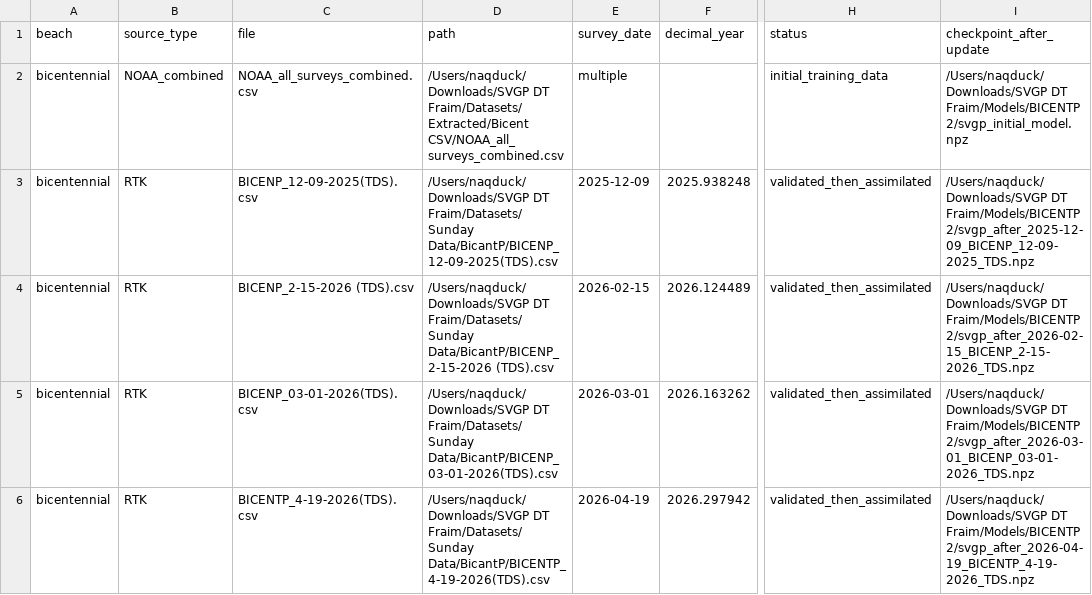
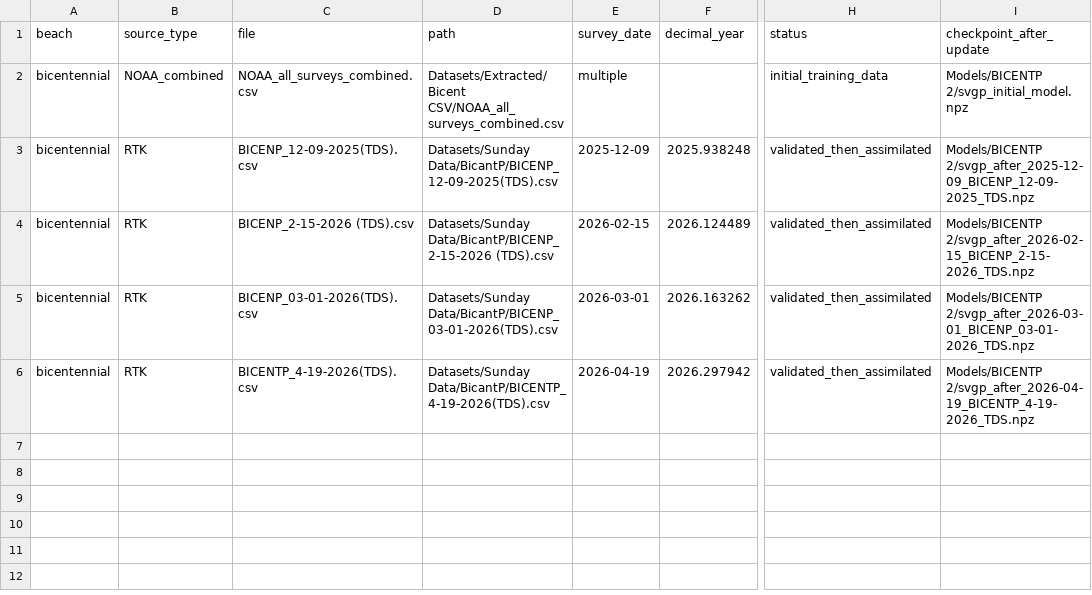
Before and after one commit to NaqDuck/coastal-svgp-digital-twin-repo, a CSV file: Models/BICENTP 2/survey_manifest.csv, drawn as a sheet; only a part is shown, gaps mark what is left out; the diff names each change by its address in the sheet, - before the commit and + after, or states it on an @@ line.

```diff
--- a/Models/BICENTP 2/survey_manifest.csv
+++ b/Models/BICENTP 2/survey_manifest.csv
-D2 (path): /Users/naqduck/Downloads/SVGP DT Fraim/Datasets/Extracted/Bicent CSV/NOAA_all_surveys_combined.csv
+D2 (path): Datasets/Extracted/Bicent CSV/NOAA_all_surveys_combined.csv
-I2 (checkpoint_after_update): /Users/naqduck/Downloads/SVGP DT Fraim/Models/BICENTP 2/svgp_initial_model.npz
+I2 (checkpoint_after_update): Models/BICENTP 2/svgp_initial_model.npz
-D3 (path): /Users/naqduck/Downloads/SVGP DT Fraim/Datasets/Sunday Data/BicantP/BICENP_12-09-2025(TDS).csv
+D3 (path): Datasets/Sunday Data/BicantP/BICENP_12-09-2025(TDS).csv
-I3 (checkpoint_after_update): /Users/naqduck/Downloads/SVGP DT Fraim/Models/BICENTP 2/svgp_after_2025-12-09_BICENP_12-09-2025_TDS.npz
+I3 (checkpoint_after_update): Models/BICENTP 2/svgp_after_2025-12-09_BICENP_12-09-2025_TDS.npz
-D4 (path): /Users/naqduck/Downloads/SVGP DT Fraim/Datasets/Sunday Data/BicantP/BICENP_2-15-2026 (TDS).csv
+D4 (path): Datasets/Sunday Data/BicantP/BICENP_2-15-2026 (TDS).csv
-I4 (checkpoint_after_update): /Users/naqduck/Downloads/SVGP DT Fraim/Models/BICENTP 2/svgp_after_2026-02-15_BICENP_2-15-2026_TDS.npz
+I4 (checkpoint_after_update): Models/BICENTP 2/svgp_after_2026-02-15_BICENP_2-15-2026_TDS.npz
-D5 (path): /Users/naqduck/Downloads/SVGP DT Fraim/Datasets/Sunday Data/BicantP/BICENP_03-01-2026(TDS).csv
+D5 (path): Datasets/Sunday Data/BicantP/BICENP_03-01-2026(TDS).csv
-I5 (checkpoint_after_update): /Users/naqduck/Downloads/SVGP DT Fraim/Models/BICENTP 2/svgp_after_2026-03-01_BICENP_03-01-2026_TDS.npz
+I5 (checkpoint_after_update): Models/BICENTP 2/svgp_after_2026-03-01_BICENP_03-01-2026_TDS.npz
-D6 (path): /Users/naqduck/Downloads/SVGP DT Fraim/Datasets/Sunday Data/BicantP/BICENTP_4-19-2026(TDS).csv
+D6 (path): Datasets/Sunday Data/BicantP/BICENTP_4-19-2026(TDS).csv
-I6 (checkpoint_after_update): /Users/naqduck/Downloads/SVGP DT Fraim/Models/BICENTP 2/svgp_after_2026-04-19_BICENTP_4-19-2026_TDS.npz
+I6 (checkpoint_after_update): Models/BICENTP 2/svgp_after_2026-04-19_BICENTP_4-19-2026_TDS.npz
```
Also changed, not shown: Models/BASS 3/streaming_update_impact.csv, Models/BASS 3/survey_manifest.csv, 6 other files.
